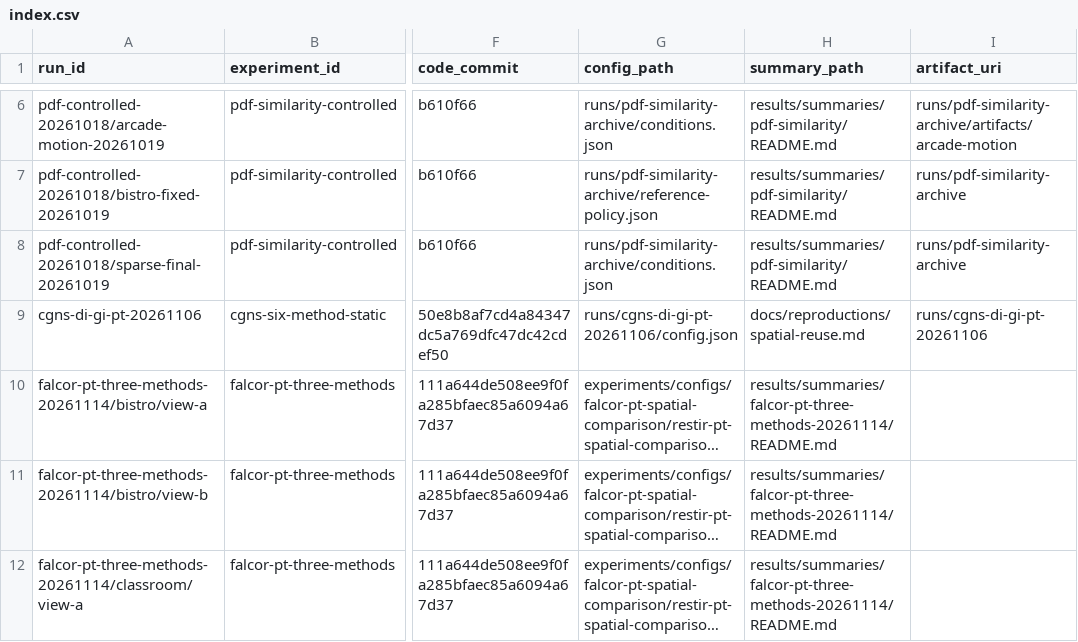
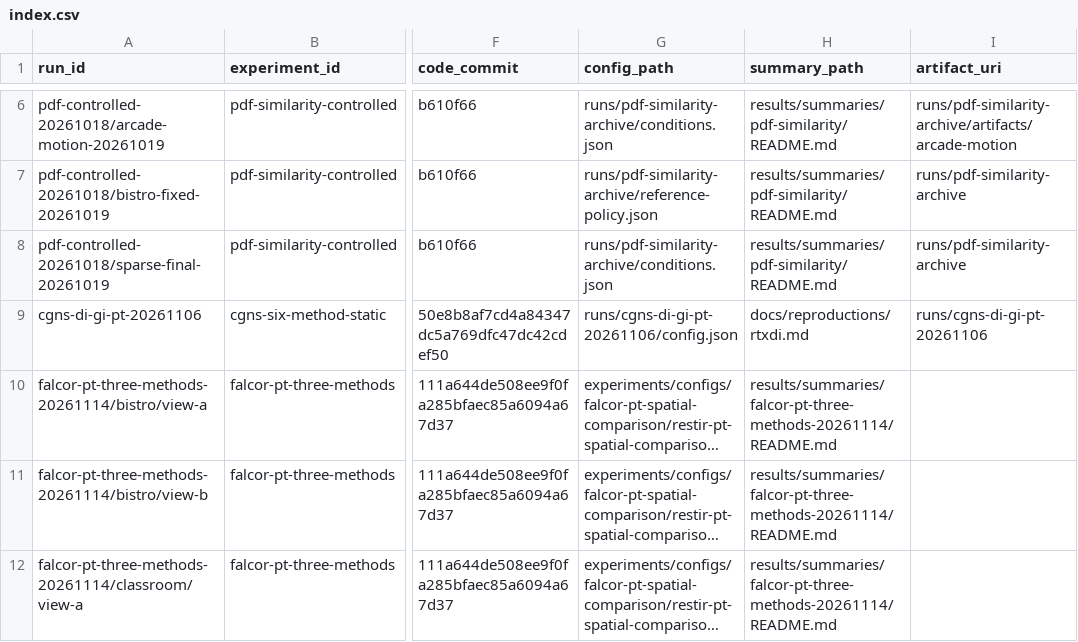
Before and after one commit to TheLogarhythm/restir-lab, a CSV file: results/index.csv, drawn as a sheet; only a part is shown, gaps mark what is left out; long unchanged cells end in …; the diff names each change by its address in the sheet, - before the commit and + after, or states it on an @@ line.

```diff
--- a/results/index.csv
+++ b/results/index.csv
-H9 (summary_path): docs/reproductions/spatial-reuse.md
+H9 (summary_path): docs/reproductions/rtxdi.md
```
Also changed, not shown: 34 other files.
